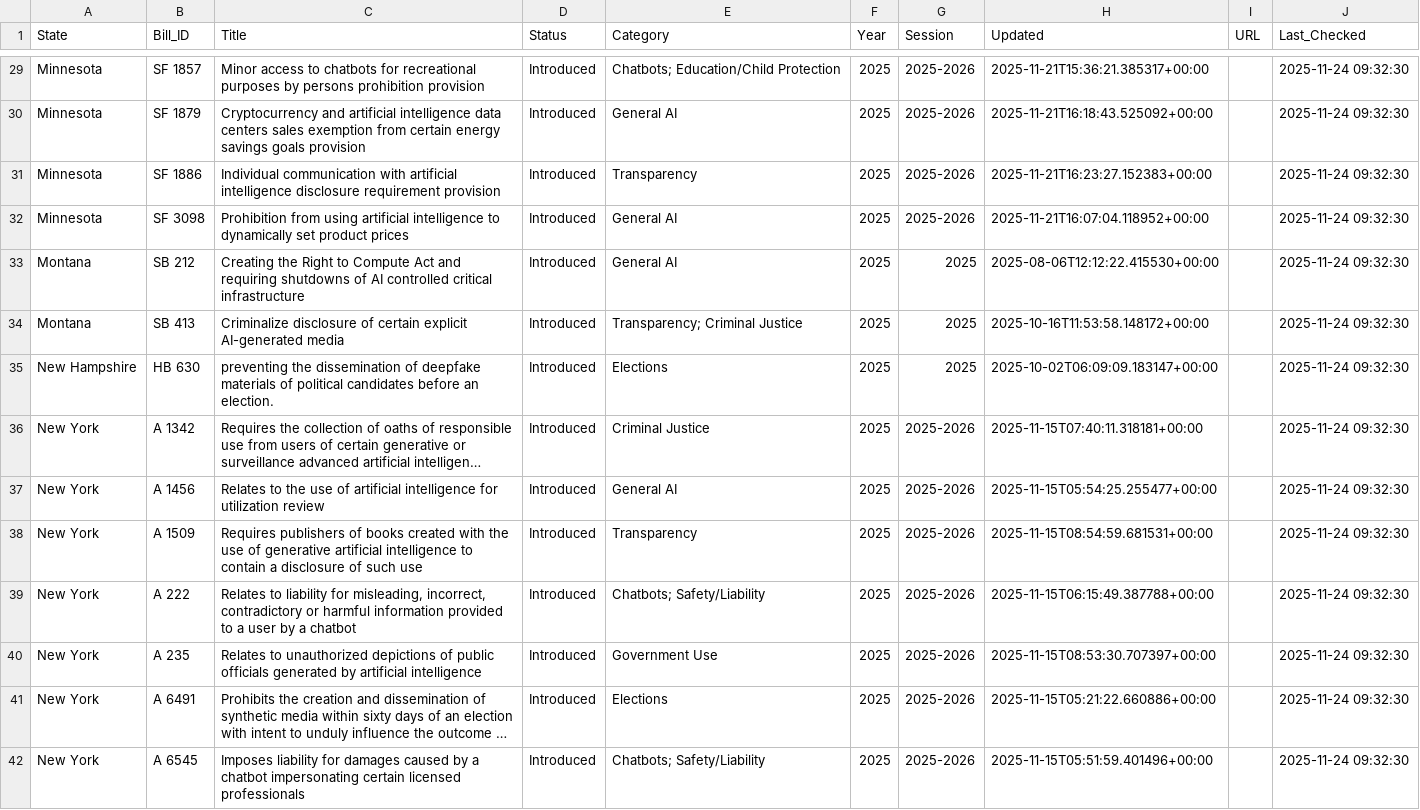
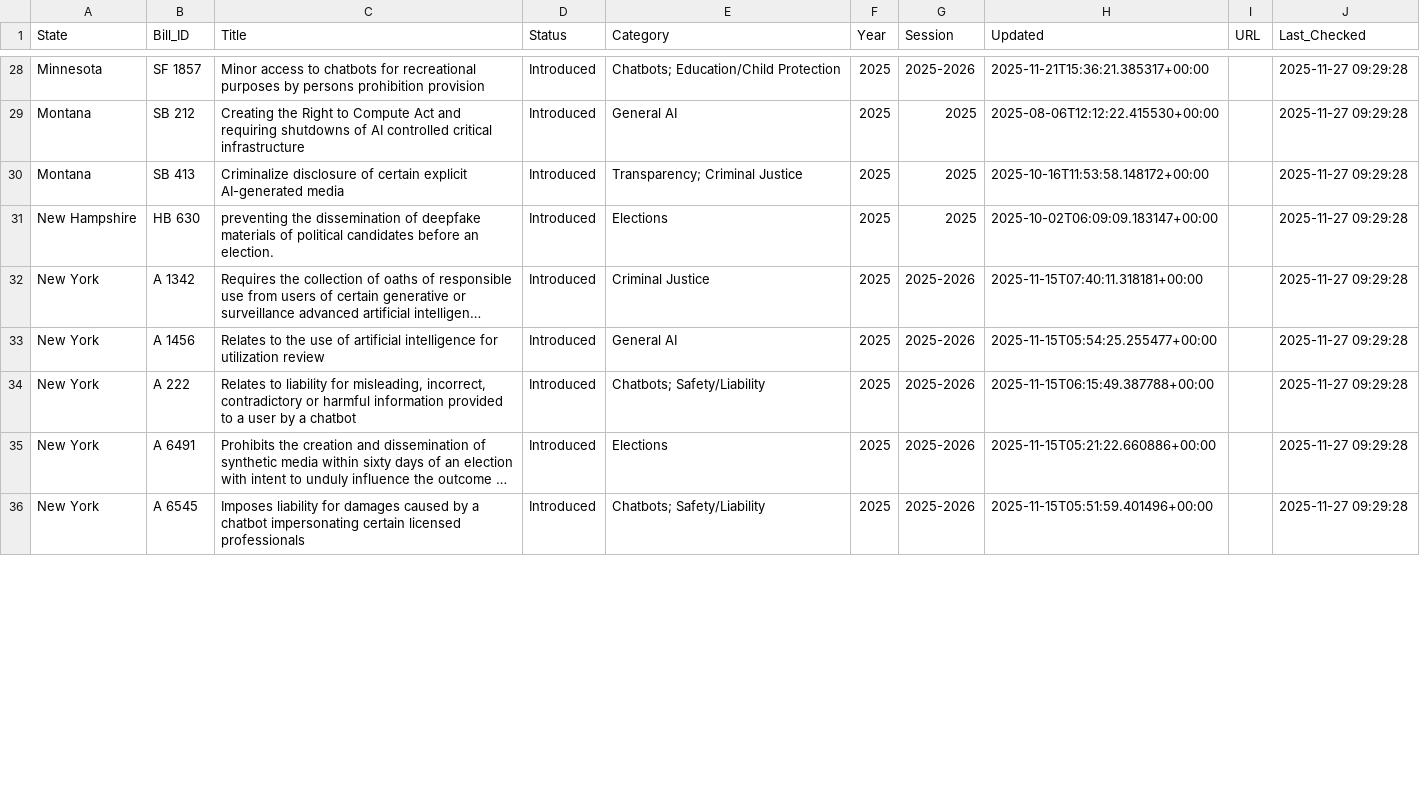
Before and after one commit to nikzei/state-ai-legislation-tracker, a CSV file: data/ai_legislation_bills.csv, drawn as a sheet; only a part is shown, gaps mark what is left out; long unchanged cells end in …; removed rows and columns are numbered as before the commit, all else as after; the diff covers the shown part only; the diff names each change by its address in the sheet, - before the commit and + after, or states it on an @@ line.

```diff
--- a/data/ai_legislation_bills.csv
+++ b/data/ai_legislation_bills.csv
-J28 (Last_Checked): 2025-11-24 09:32:30
+J28 (Last_Checked): 2025-11-27 09:29:28
-row 30: Minnesota | SF 1879 | Cryptocurrency and artificial intelligence data centers sales exemption from certain energy savings goals provision | Introduced | General AI | 2025 | 2025-2026 | 2025-11-21T16:18:43.525092+00:00 |  | 2025-11-24 09:32:30
-row 31: Minnesota | SF 1886 | Individual communication with artificial intelligence disclosure requirement provision | Introduced | Transparency | 2025 | 2025-2026 | 2025-11-21T16:23:27.152383+00:00 |  | 2025-11-24 09:32:30
-row 32: Minnesota | SF 3098 | Prohibition from using artificial intelligence to dynamically set product prices | Introduced | General AI | 2025 | 2025-2026 | 2025-11-21T16:07:04.118952+00:00 |  | 2025-11-24 09:32:30
-J29:J33 (Last_Checked): 2025-11-24 09:32:30
+J29:J33 (Last_Checked): 2025-11-27 09:29:28
-row 38: New York | A 1509 | Requires publishers of books created with the use of generative artificial intelligence to contain a disclosure of such use | Introduced | Transparency | 2025 | 2025-2026 | 2025-11-15T08:54:59.681531+00:00 |  | 2025-11-24 09:32:30
-J34 (Last_Checked): 2025-11-24 09:32:30
+J34 (Last_Checked): 2025-11-27 09:29:28
-row 40: New York | A 235 | Relates to unauthorized depictions of public officials generated by artificial intelligence | Introduced | Government Use | 2025 | 2025-2026 | 2025-11-15T08:53:30.707397+00:00 |  | 2025-11-24 09:32:30
-J35:J36 (Last_Checked): 2025-11-24 09:32:30
+J35:J36 (Last_Checked): 2025-11-27 09:29:28
```
Also changed, not shown: 4 added rows, 6 removed rows and 49 edited cells elsewhere in this file, data/ai_legislation_summary.csv.
